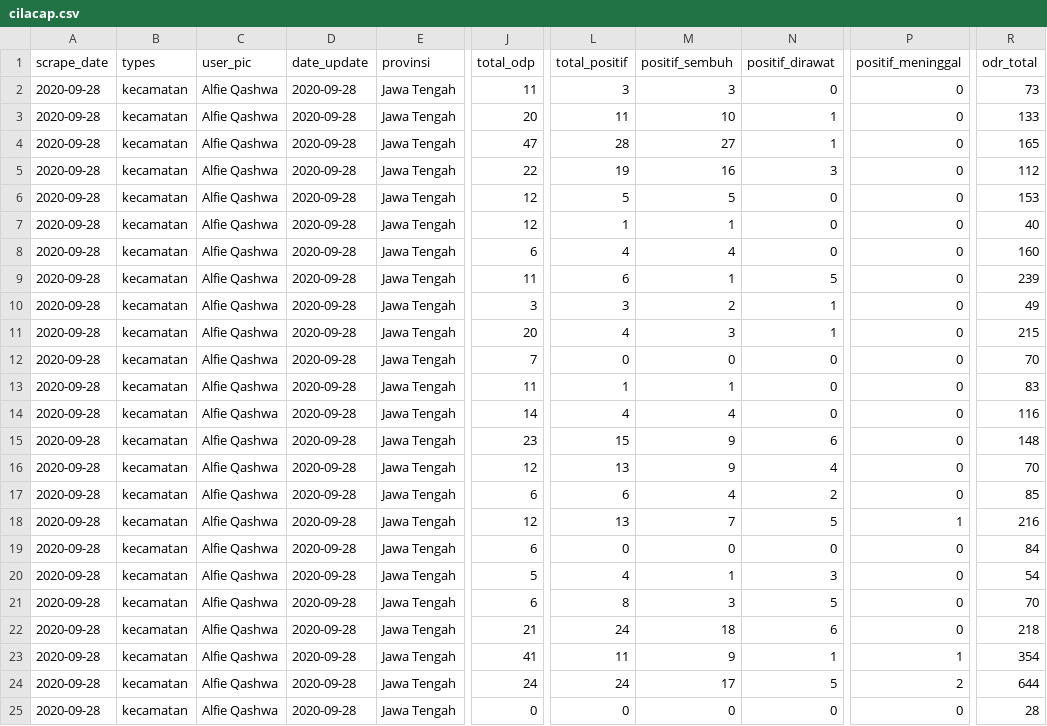
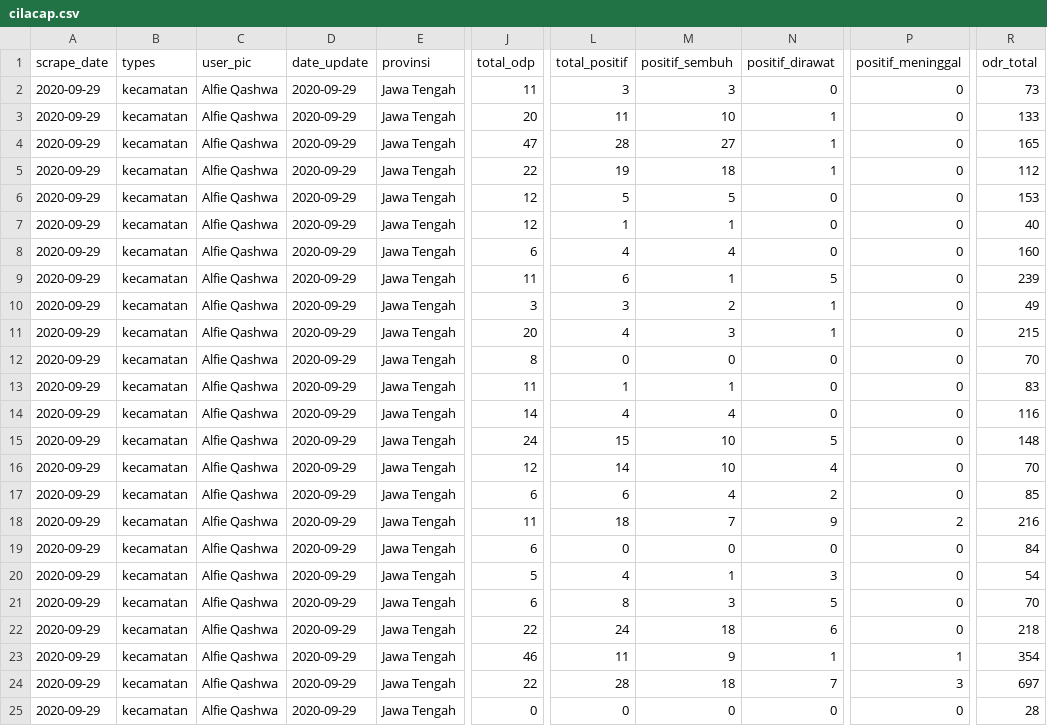
Before and after one commit to alfieqashwa/kominfo-pedulilindungi, a CSV file: ppcrawling/output/cilacap.csv, drawn as a sheet; only a part is shown, gaps mark what is left out; the diff names each change by its address in the sheet, - before the commit and + after, or states it on an @@ line.

```diff
--- a/ppcrawling/output/cilacap.csv
+++ b/ppcrawling/output/cilacap.csv
-A2:A25 (scrape_date): 2020-09-28
+A2:A25 (scrape_date): 2020-09-29
-D2:D25 (date_update): 2020-09-28
+D2:D25 (date_update): 2020-09-29
-M5 (positif_sembuh): 16
+M5 (positif_sembuh): 18
-N5 (positif_dirawat): 3
+N5 (positif_dirawat): 1
-J12 (total_odp): 7
+J12 (total_odp): 8
-J15 (total_odp): 23
+J15 (total_odp): 24
-M15:M16 (positif_sembuh): 9
+M15:M16 (positif_sembuh): 10
-N15 (positif_dirawat): 6
+N15 (positif_dirawat): 5
-L16 (total_positif): 13
+L16 (total_positif): 14
-J18 (total_odp): 12
+J18 (total_odp): 11
-L18 (total_positif): 13
+L18 (total_positif): 18
-N18 (positif_dirawat): 5
+N18 (positif_dirawat): 9
-P18 (positif_meninggal): 1
+P18 (positif_meninggal): 2
-J22 (total_odp): 21
+J22 (total_odp): 22
-J23 (total_odp): 41
+J23 (total_odp): 46
-J24 (total_odp): 24
+J24 (total_odp): 22
-L24 (total_positif): 24
+L24 (total_positif): 28
-M24 (positif_sembuh): 17
+M24 (positif_sembuh): 18
-N24 (positif_dirawat): 5
+N24 (positif_dirawat): 7
-P24 (positif_meninggal): 2
+P24 (positif_meninggal): 3
-R24 (odr_total): 644
+R24 (odr_total): 697
```
Also changed, not shown: JAWA_TENGAH/kendal/new/format.csv, ppcrawling/output/banjarnegara.csv, 13 other files.
